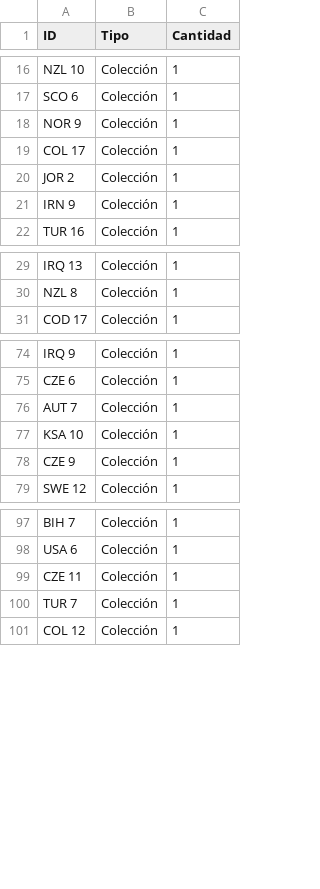
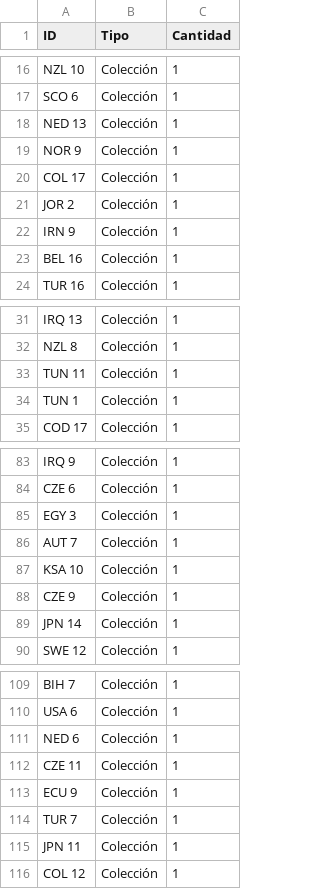
Before and after one commit to TystSpoke/AlbumMundial2026, a CSV file: datos.csv, drawn as a sheet; only a part is shown, gaps mark what is left out; the diff covers the shown part only.

Commit message:
Actualización de cromos desde App

```diff
--- a/datos.csv
+++ b/datos.csv
@@ -17,2 +17,3 @@ NZL 10,Colección,1
 SCO  6,Colección,1
+NED 13,Colección,1
 NOR 9,Colección,1
@@ -21,2 +22,3 @@ JOR 2,Colección,1
 IRN 9,Colección,1
+BEL 16,Colección,1
 TUR 16,Colección,1
@@ -30,2 +32,4 @@ IRQ 13,Colección,1
 NZL 8,Colección,1
+TUN 11,Colección,1
+TUN 1,Colección,1
 COD 17,Colección,1
@@ -75,2 +84,3 @@ IRQ 9,Colección,1
 CZE 6,Colección,1
+EGY 3,Colección,1
 AUT 7,Colección,1
@@ -78,2 +88,3 @@ KSA 10,Colección,1
 CZE 9,Colección,1
+JPN 14,Colección,1
 SWE 12,Colección,1
@@ -98,4 +110,7 @@ BIH 7,Colección,1
 USA 6,Colección,1
+NED 6,Colección,1
 CZE 11,Colección,1
+ECU 9,Colección,1
 TUR 7,Colección,1
+JPN 11,Colección,1
 COL 12,Colección,1
```
Also changed, not shown: 10 added rows elsewhere in this file.
